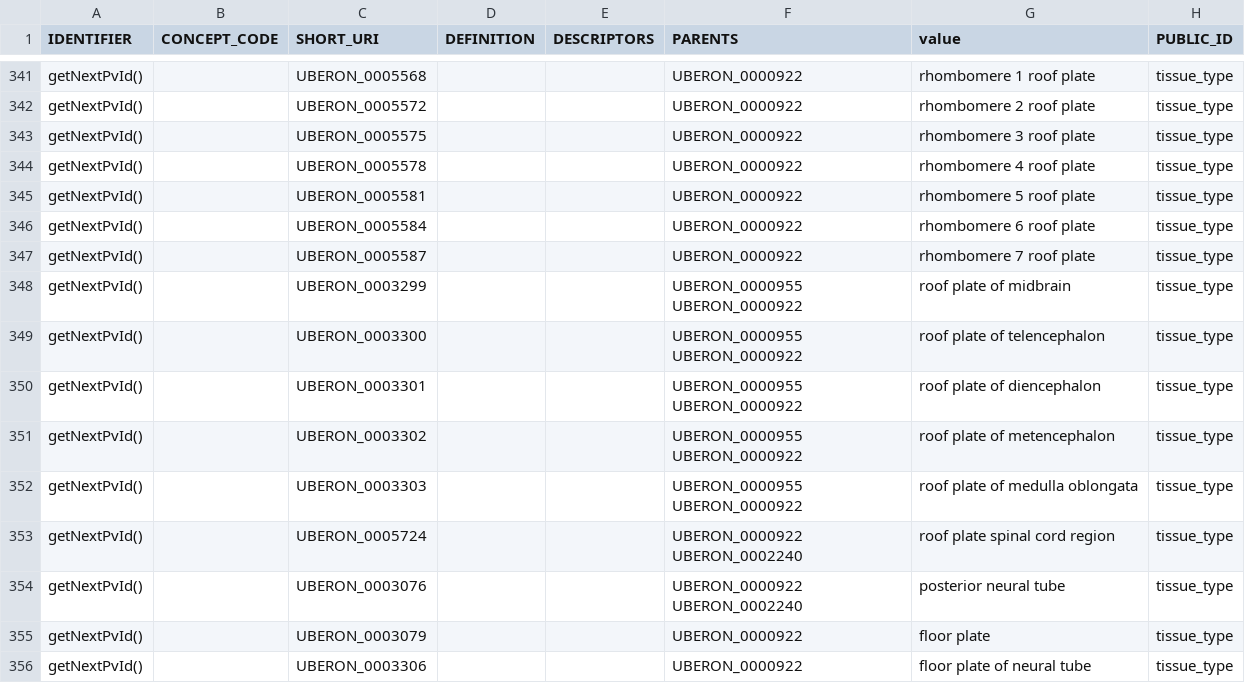
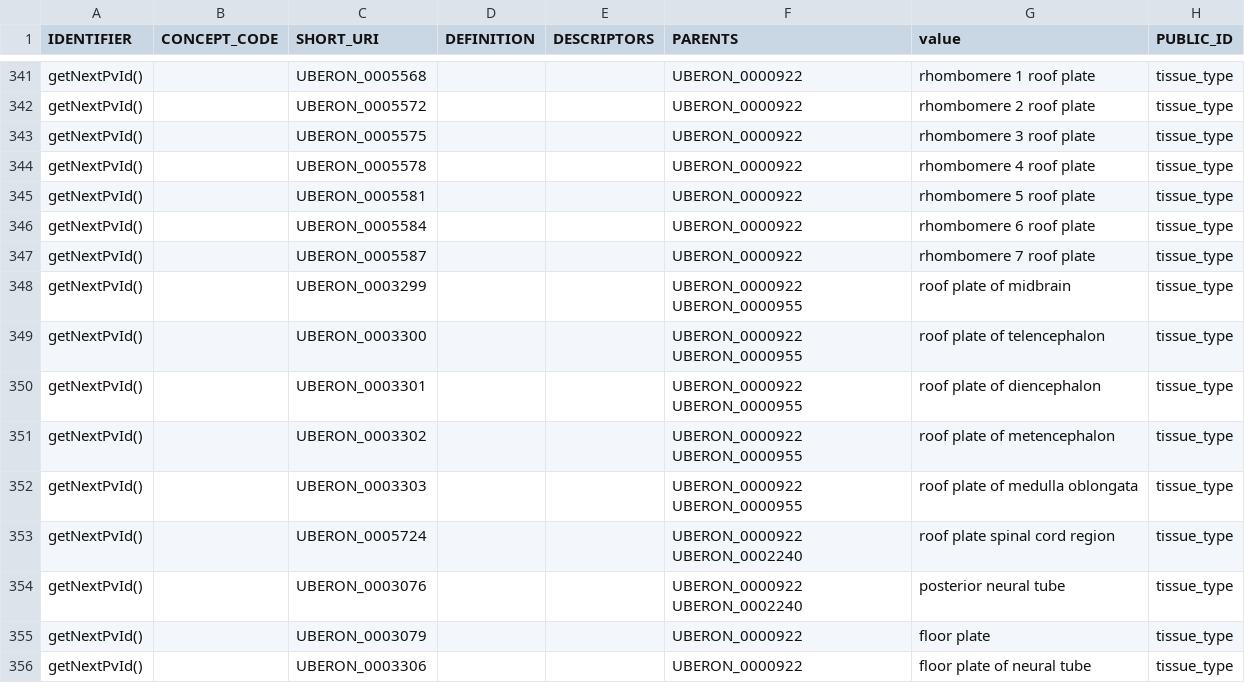
Before and after one commit to laurencenoel/ontoviewer, a CSV file: export/PV/tissue-PV.csv, drawn as a sheet; only a part is shown, gaps mark what is left out; the diff covers the shown part only.

```diff
--- a/export/PV/tissue-PV.csv
+++ b/export/PV/tissue-PV.csv
@@ -347,7 +347,7 @@ IDENTIFIER,CONCEPT_CODE,SHORT_URI,DEFINITION,DESCRIPTORS,PARENTS,value,PUBLIC_ID
 "getNextPvId()","","UBERON_0005587","","","UBERON_0000922","rhombomere 7 roof plate","tissue_type"
-"getNextPvId()","","UBERON_0003299","","","UBERON_0000955 UBERON_0000922","roof plate of midbrain","tissue_type"
-"getNextPvId()","","UBERON_0003300","","","UBERON_0000955 UBERON_0000922","roof plate of telencephalon","tissue_type"
-"getNextPvId()","","UBERON_0003301","","","UBERON_0000955 UBERON_0000922","roof plate of diencephalon","tissue_type"
-"getNextPvId()","","UBERON_0003302","","","UBERON_0000955 UBERON_0000922","roof plate of metencephalon","tissue_type"
-"getNextPvId()","","UBERON_0003303","","","UBERON_0000955 UBERON_0000922","roof plate of medulla oblongata","tissue_type"
+"getNextPvId()","","UBERON_0003299","","","UBERON_0000922 UBERON_0000955","roof plate of midbrain","tissue_type"
+"getNextPvId()","","UBERON_0003300","","","UBERON_0000922 UBERON_0000955","roof plate of telencephalon","tissue_type"
+"getNextPvId()","","UBERON_0003301","","","UBERON_0000922 UBERON_0000955","roof plate of diencephalon","tissue_type"
+"getNextPvId()","","UBERON_0003302","","","UBERON_0000922 UBERON_0000955","roof plate of metencephalon","tissue_type"
+"getNextPvId()","","UBERON_0003303","","","UBERON_0000922 UBERON_0000955","roof plate of medulla oblongata","tissue_type"
 "getNextPvId()","","UBERON_0005724","","","UBERON_0000922 UBERON_0002240","roof plate spinal cord region","tissue_type"
```
Also changed, not shown: 106 edited cells elsewhere in this file, export/PV/cells_labels.csv, export/PV/organ-PV.csv, 4 other files.
